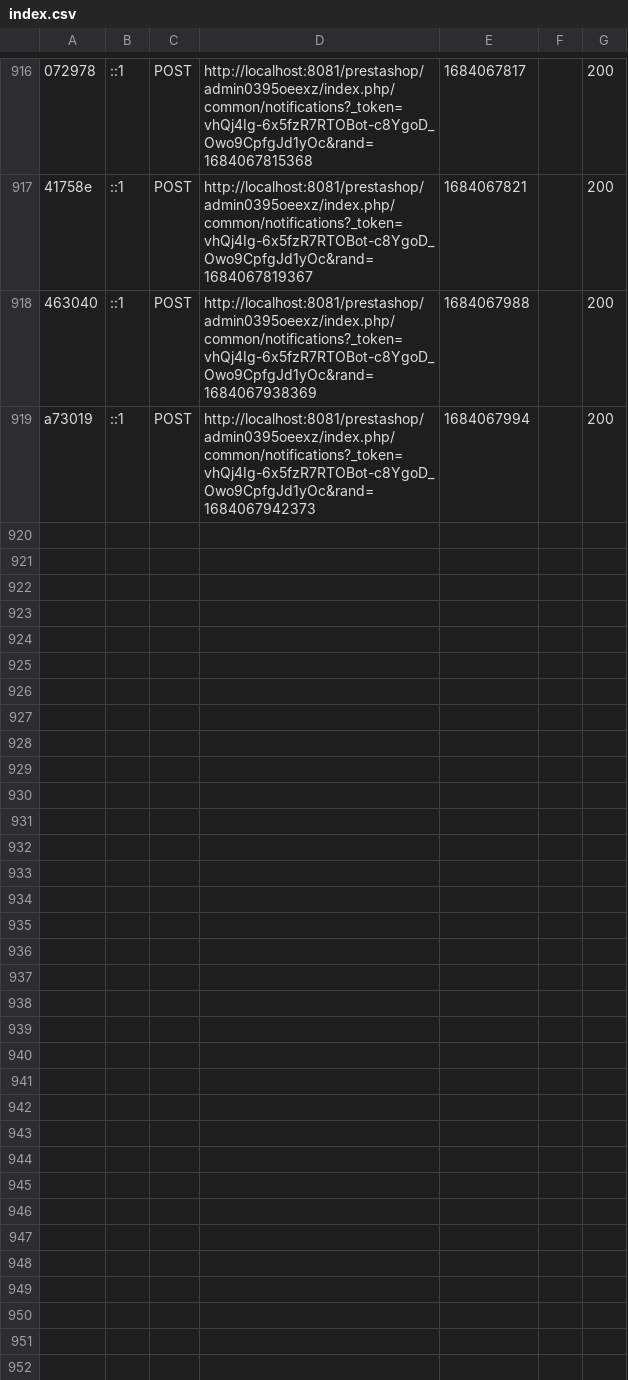
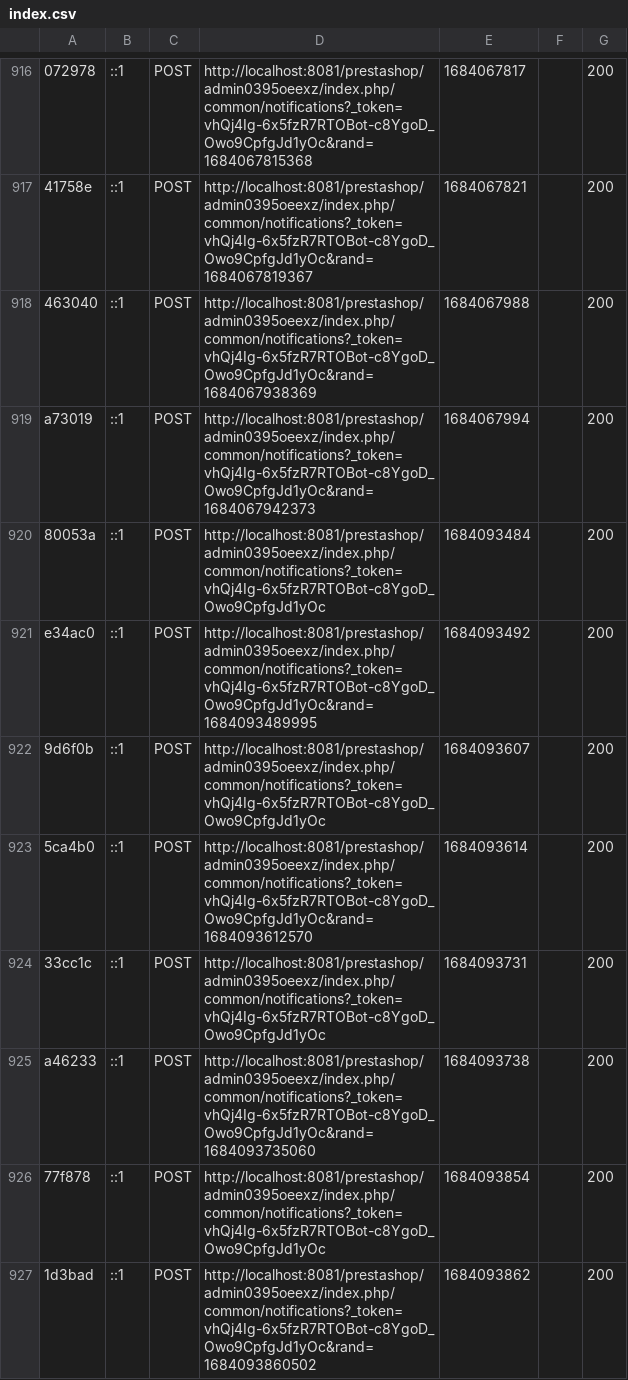
Before and after one commit to Eya-Dhouibi/Marketplace-prestashop, a CSV file: var/cache/dev/profiler/index.csv, drawn as a sheet; only a part is shown, gaps mark what is left out; the diff names each change by its address in the sheet, - before the commit and + after, or states it on an @@ line.

```diff
--- a/var/cache/dev/profiler/index.csv
+++ b/var/cache/dev/profiler/index.csv
+row 920: 80053a | ::1 | POST | http://localhost:8081/prestashop/admin0395oeexz/index.php/common/notifications?_token=vhQj4Ig-6x5fzR7RTOBot-c8YgoD_Owo9CpfgJd1yOc | 1684093484 |  | 200
+row 921: e34ac0 | ::1 | POST | http://localhost:8081/prestashop/admin0395oeexz/index.php/common/notifications?_token=vhQj4Ig-6x5fzR7RTOBot-c8YgoD_Owo9CpfgJd1yOc&rand=1684093489995 | 1684093492 |  | 200
+row 922: 9d6f0b | ::1 | POST | http://localhost:8081/prestashop/admin0395oeexz/index.php/common/notifications?_token=vhQj4Ig-6x5fzR7RTOBot-c8YgoD_Owo9CpfgJd1yOc | 1684093607 |  | 200
+row 923: 5ca4b0 | ::1 | POST | http://localhost:8081/prestashop/admin0395oeexz/index.php/common/notifications?_token=vhQj4Ig-6x5fzR7RTOBot-c8YgoD_Owo9CpfgJd1yOc&rand=1684093612570 | 1684093614 |  | 200
+row 924: 33cc1c | ::1 | POST | http://localhost:8081/prestashop/admin0395oeexz/index.php/common/notifications?_token=vhQj4Ig-6x5fzR7RTOBot-c8YgoD_Owo9CpfgJd1yOc | 1684093731 |  | 200
+row 925: a46233 | ::1 | POST | http://localhost:8081/prestashop/admin0395oeexz/index.php/common/notifications?_token=vhQj4Ig-6x5fzR7RTOBot-c8YgoD_Owo9CpfgJd1yOc&rand=1684093735060 | 1684093738 |  | 200
+row 926: 77f878 | ::1 | POST | http://localhost:8081/prestashop/admin0395oeexz/index.php/common/notifications?_token=vhQj4Ig-6x5fzR7RTOBot-c8YgoD_Owo9CpfgJd1yOc | 1684093854 |  | 200
+row 927: 1d3bad | ::1 | POST | http://localhost:8081/prestashop/admin0395oeexz/index.php/common/notifications?_token=vhQj4Ig-6x5fzR7RTOBot-c8YgoD_Owo9CpfgJd1yOc&rand=1684093860502 | 1684093862 |  | 200
```
Also changed, not shown: 9 other files.
